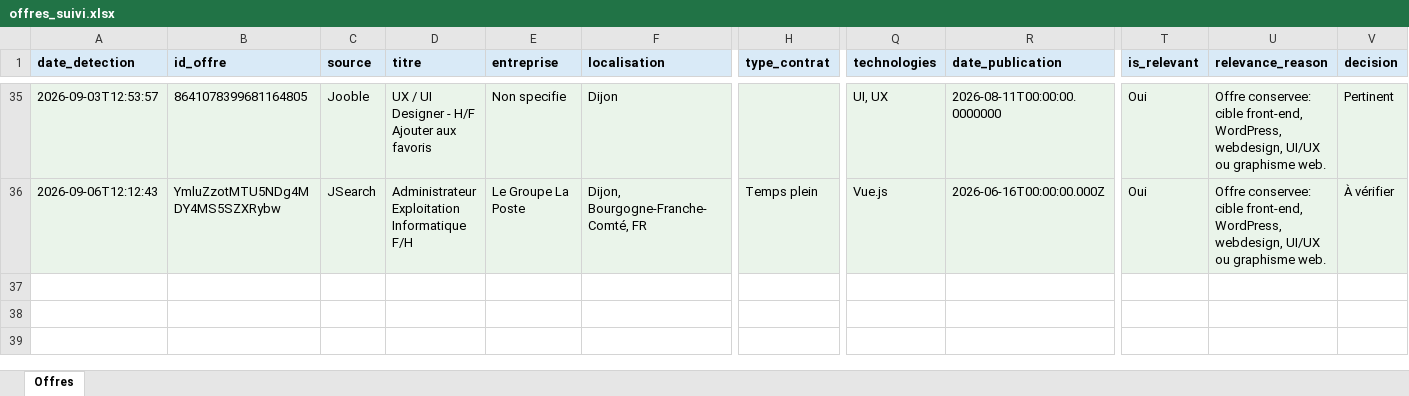
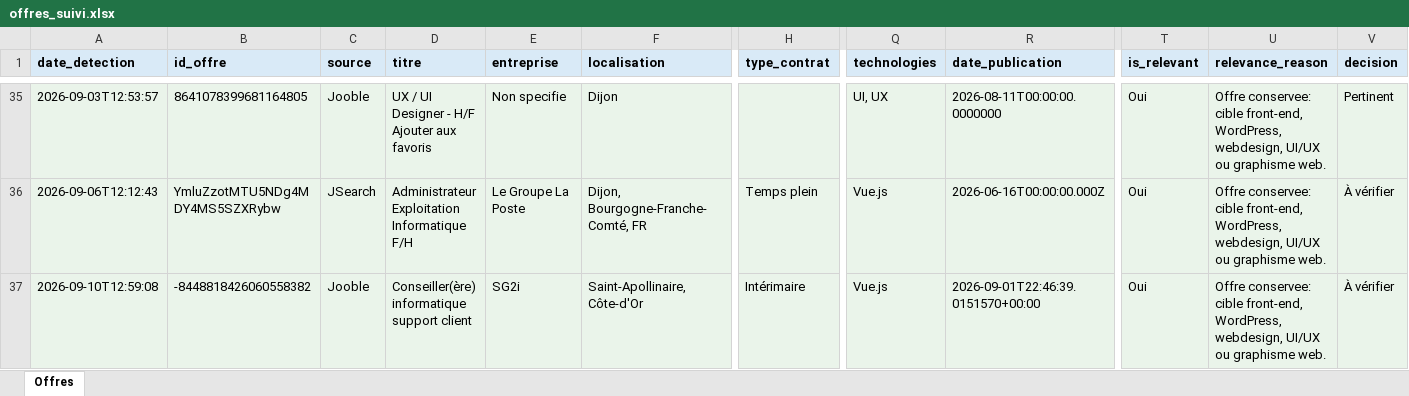
Before and after one commit to Portg4s/AutoTache, an Excel workbook: cloud_state/offres_suivi.xlsx, sheet Offres, drawn as a sheet; only a part is shown, gaps mark what is left out; values as stored, in another font and other column widths than the file's, no borders; rows hold the shown columns only; the diff names each change by its address in the sheet, - before the commit and + after, or states it on an @@ line.

```diff
--- a/cloud_state/offres_suivi.xlsx (sheet Offres)
+++ b/cloud_state/offres_suivi.xlsx (sheet Offres)
+row 37: 2026-09-10T12:59:08 | -8448818426060558382 | Jooble | Conseiller(ère) informatique support client | SG2i | Saint-Apollinaire, Côte-d'Or | Intérimaire | Vue.js | 2026-09-01T22:46:39.0151570+00:00 | Oui | Offre conservee: cible front-end, WordPress, webdesign, UI/UX ou graphisme web. | À vérifier
```
Also changed, not shown: 1 other file.
